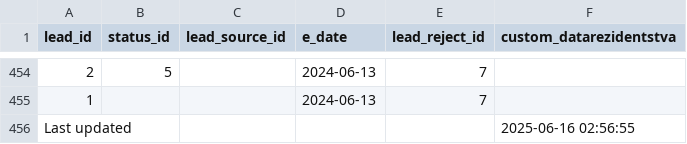
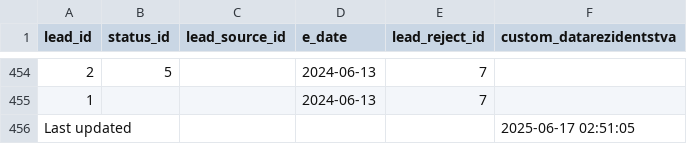
Before and after one commit to ifpfptatmc/KO_alfacrm_data, a CSV file: leads_statuses_sources.csv, drawn as a sheet; only a part is shown, gaps mark what is left out.

```diff
--- a/leads_statuses_sources.csv
+++ b/leads_statuses_sources.csv
@@ -455,2 +455,2 @@ lead_id,status_id,lead_source_id,e_date,lead_reject_id,custom_datarezidentstva
 1,,,2024-06-13,7,
-Last updated,,,,,2025-06-16 02:56:55
+Last updated,,,,,2025-06-17 02:51:05
```
Also changed, not shown: customers_statuses_sources.csv, leads_history_changes.csv, 1 other file.
